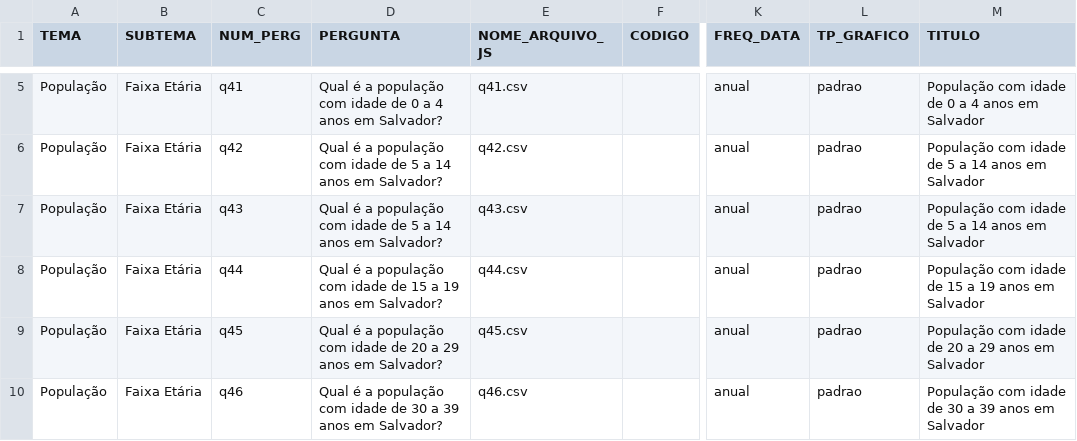
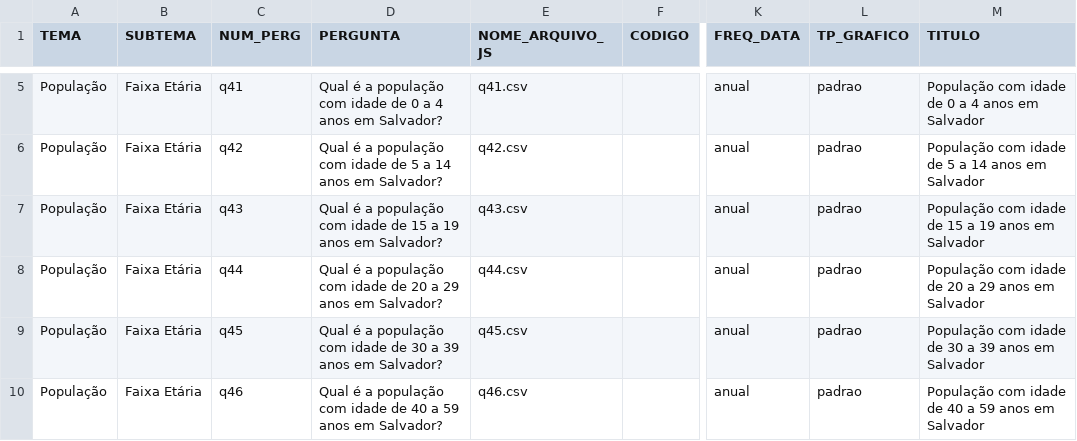
Before and after one commit to cienciadedadosnaep/rs_dados_populacao_sexo_faixa_etaria, a CSV file: data/TEMA_SUBTEMA_P_No - POPULACAO.csv, drawn as a sheet; only a part is shown, gaps mark what is left out; the diff covers the shown part only; the diff names each change by its address in the sheet, - before the commit and + after, or states it on an @@ line.

Commit message:
atualizacao planilha

```diff
--- a/data/TEMA_SUBTEMA_P_No - POPULACAO.csv
+++ b/data/TEMA_SUBTEMA_P_No - POPULACAO.csv
-D7 (PERGUNTA): …idade de 5 a 14 anos em…
+D7 (PERGUNTA): …idade de 15 a 19 anos em…
-M7 (TITULO): …idade de 5 a 14 anos em…
+M7 (TITULO): …idade de 15 a 19 anos em…
-D8 (PERGUNTA): …idade de 15 a 19 anos em…
+D8 (PERGUNTA): …idade de 20 a 29 anos em…
-M8 (TITULO): …idade de 15 a 19 anos em…
+M8 (TITULO): …idade de 20 a 29 anos em…
-D9 (PERGUNTA): …idade de 20 a 29 anos em…
+D9 (PERGUNTA): …idade de 30 a 39 anos em…
-M9 (TITULO): …idade de 20 a 29 anos em…
+M9 (TITULO): …idade de 30 a 39 anos em…
-D10 (PERGUNTA): …idade de 30 a 39 anos em…
+D10 (PERGUNTA): …idade de 40 a 59 anos em…
-M10 (TITULO): …idade de 30 a 39 anos em…
+M10 (TITULO): …idade de 40 a 59 anos em…
```
Also changed, not shown: 1 removed row and 4 edited cells elsewhere in this file.
